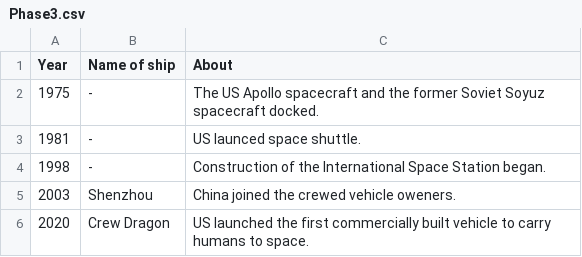
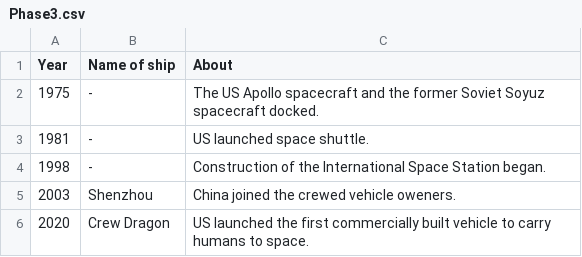
Before and after one commit to code4policy/Team-A4, a CSV file: data/Phase3.csv, drawn as a sheet.

```diff
--- a/data/Phase3.csv
+++ b/data/Phase3.csv
@@ -2,3 +2,3 @@ Year,Name of ship,About
 1975,-,The US Apollo spacecraft and the former Soviet Soyuz spacecraft docked.
-1981,-,US launced space shuttle.
+1981,-,US launched space shuttle.
 1998,-,Construction of the International Space Station began.
```
Also changed, not shown: data/launch.csv, 1 other file.
